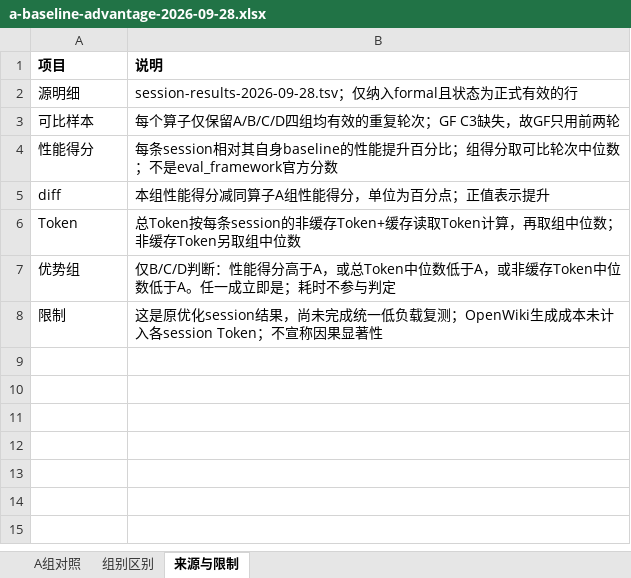
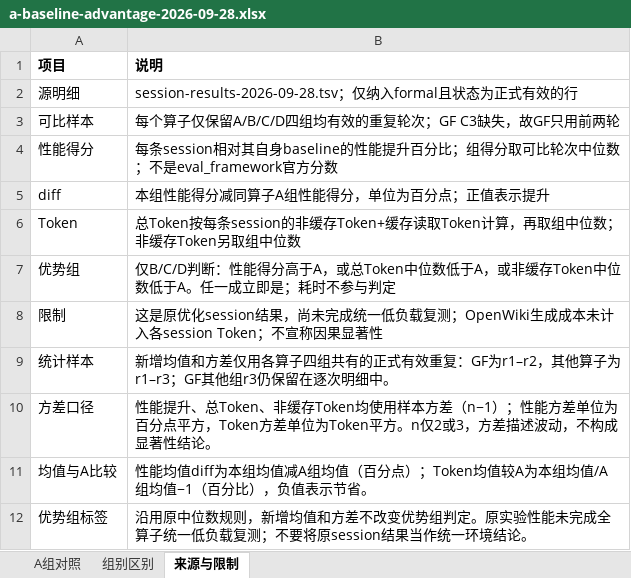
Before and after one commit to SwaGGyZZJ/My-docs, an Excel workbook: experiments/openwiki-optimizer-920c-2026-09/a-baseline-advantage-2026-09-28.xlsx, sheet 来源与限制, drawn as a sheet; values as stored, in another font and other column widths than the file's, no borders; the diff names each change by its address in the sheet, - before the commit and + after, or states it on an @@ line.

```diff
--- a/experiments/openwiki-optimizer-920c-2026-09/a-baseline-advantage-2026-09-28.xlsx (sheet 来源与限制)
+++ b/experiments/openwiki-optimizer-920c-2026-09/a-baseline-advantage-2026-09-28.xlsx (sheet 来源与限制)
+row 9: 统计样本 | 新增均值和方差仅用各算子四组共有的正式有效重复：GF为r1–r2，其他算子为r1–r3；GF其他组r3仍保留在逐次明细中。
+row 10: 方差口径 | 性能提升、总Token、非缓存Token均使用样本方差（n−1）；性能方差单位为百分点平方，Token方差单位为Token平方。n仅2或3，方差描述波动，不构成显著性结论。
+row 11: 均值与A比较 | 性能均值diff为本组均值减A组均值（百分点）；Token均值较A为本组均值/A组均值−1（百分比），负值表示节省。
+row 12: 优势组标签 | 沿用原中位数规则，新增均值和方差不改变优势组判定。原实验性能未完成全算子统一低负载复测；不要将原session结果当作统一环境结论。
```
Also changed, not shown: sheet A组对照, 3 other files.
